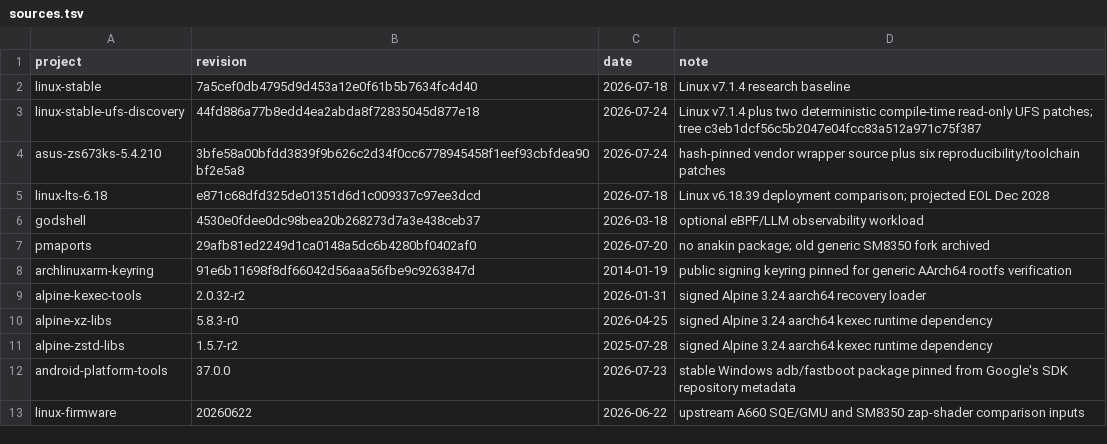
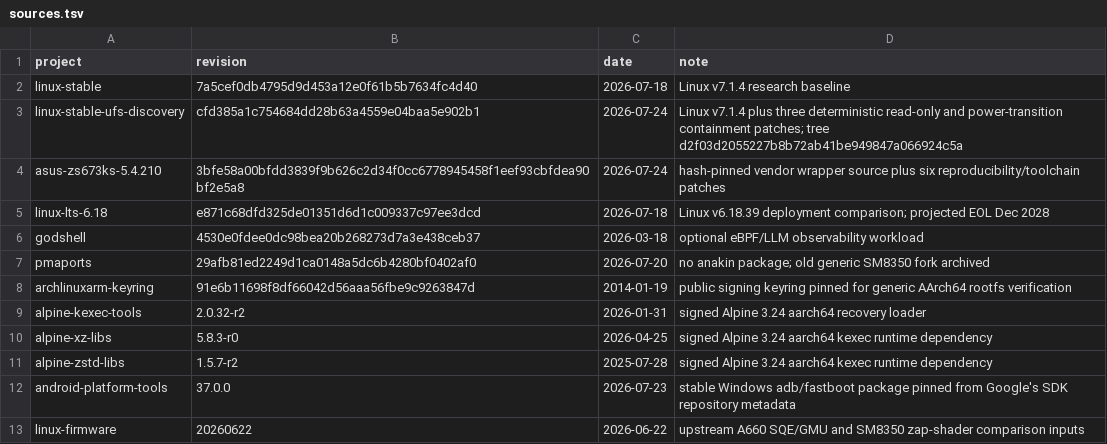
Before and after one commit to klimovich008/rog5-linux, a TSV file: manifests/sources.tsv, drawn as a sheet.

Commit message:
ufs: contain discovery power transitions

```diff
--- a/manifests/sources.tsv
+++ b/manifests/sources.tsv
@@ -2,3 +2,3 @@ project	revision	date	note
 linux-stable	7a5cef0db4795d9d453a12e0f61b5b7634fc4d40	2026-07-18	Linux v7.1.4 research baseline
-linux-stable-ufs-discovery	44fd886a77b8edd4ea2abda8f72835045d877e18	2026-07-24	Linux v7.1.4 plus two deterministic compile-time read-only UFS patches; tree c3eb1dcf56c5b2047e04fcc83a512a971c75f387
+linux-stable-ufs-discovery	cfd385a1c754684dd28b63a4559e04baa5e902b1	2026-07-24	Linux v7.1.4 plus three deterministic read-only and power-transition containment patches; tree d2f03d2055227b8b72ab41be949847a066924c5a
 asus-zs673ks-5.4.210	3bfe58a00bfdd3839f9b626c2d34f0cc6778945458f1eef93cbfdea90bf2e5a8	2026-07-24	hash-pinned vendor wrapper source plus six reproducibility/toolchain patches
```
Also changed, not shown: 12 other files.
